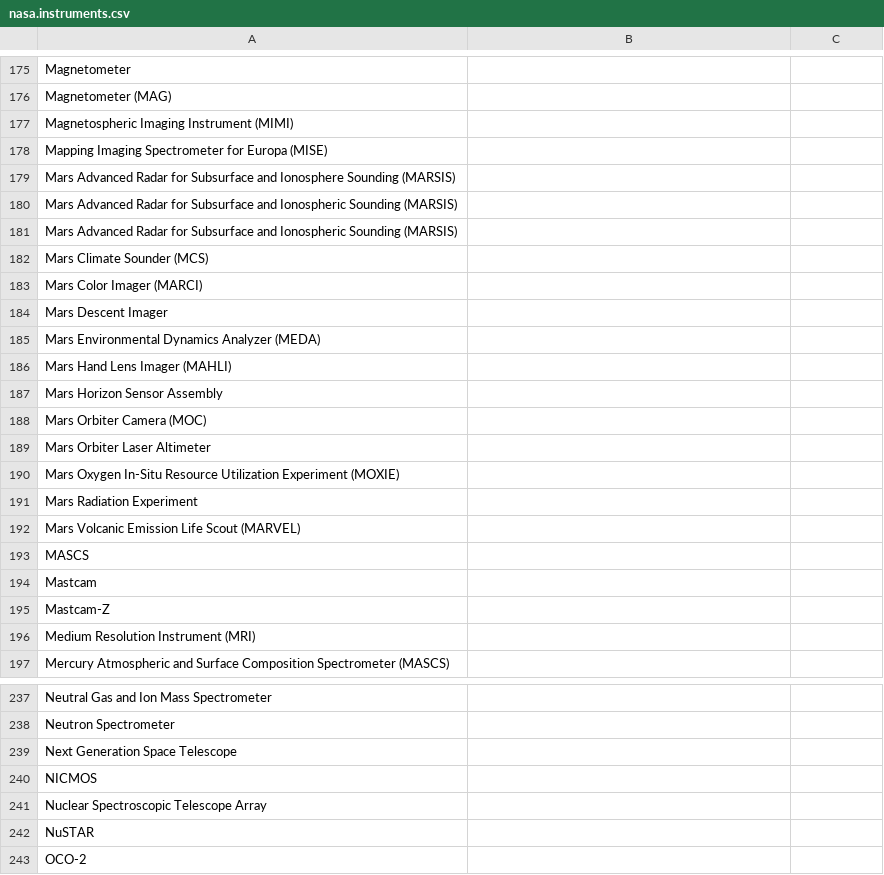
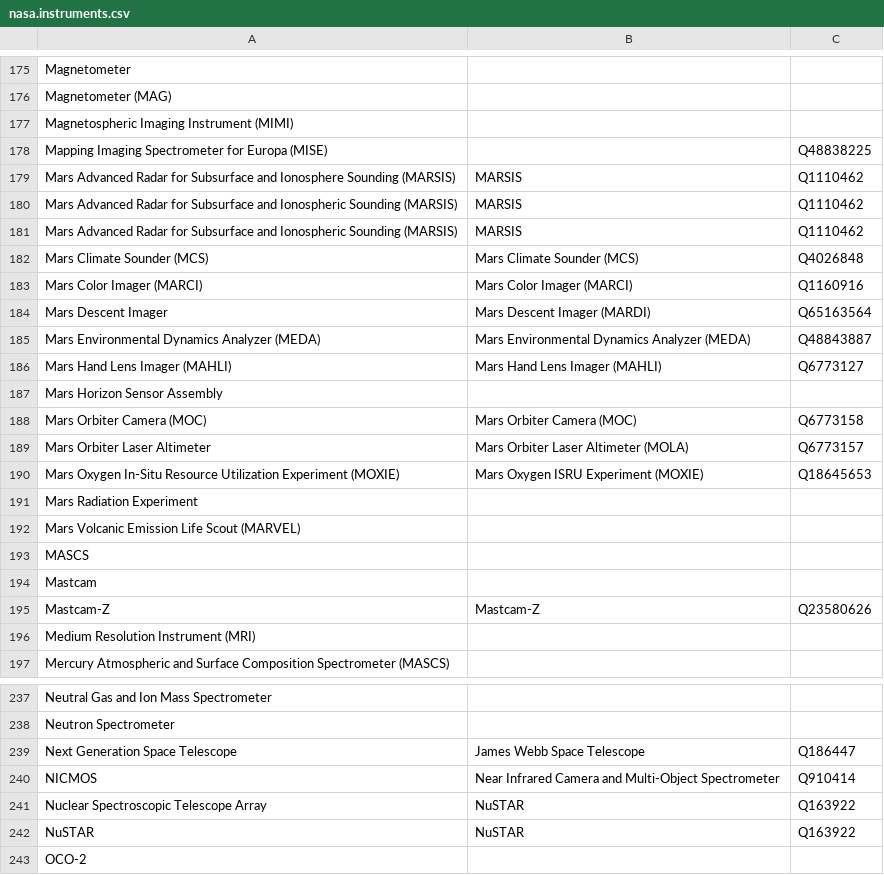
Before and after one commit to toolforge/tool-spacemedia, a CSV file: src/main/resources/mapping/nasa.instruments.csv, drawn as a sheet; only a part is shown, gaps mark what is left out; the diff covers the shown part only.

```diff
--- a/src/main/resources/mapping/nasa.instruments.csv
+++ b/src/main/resources/mapping/nasa.instruments.csv
@@ -177,15 +177,15 @@
 "Magnetospheric Imaging Instrument (MIMI)","",""
-"Mapping Imaging Spectrometer for Europa (MISE)","",""
-"Mars Advanced Radar for Subsurface and Ionosphere Sounding (MARSIS)","",""
-"Mars Advanced Radar for Subsurface and Ionospheric Sounding (MARSIS)","",""
-"Mars Advanced Radar for Subsurface and Ionospheric Sounding (MARSIS)","",""
-"Mars Climate Sounder (MCS)","",""
-"Mars Color Imager (MARCI)","",""
-"Mars Descent Imager","",""
-"Mars Environmental Dynamics Analyzer (MEDA)","",""
-"Mars Hand Lens Imager (MAHLI)","",""
+"Mapping Imaging Spectrometer for Europa (MISE)","","Q48838225"
+"Mars Advanced Radar for Subsurface and Ionosphere Sounding (MARSIS)","MARSIS","Q1110462"
+"Mars Advanced Radar for Subsurface and Ionospheric Sounding (MARSIS)","MARSIS","Q1110462"
+"Mars Advanced Radar for Subsurface and Ionospheric Sounding (MARSIS)","MARSIS","Q1110462"
+"Mars Climate Sounder (MCS)","Mars Climate Sounder (MCS)","Q4026848"
+"Mars Color Imager (MARCI)","Mars Color Imager (MARCI)","Q1160916"
+"Mars Descent Imager","Mars Descent Imager (MARDI)","Q65163564"
+"Mars Environmental Dynamics Analyzer (MEDA)","Mars Environmental Dynamics Analyzer (MEDA)","Q48843887"
+"Mars Hand Lens Imager (MAHLI)","Mars Hand Lens Imager (MAHLI)","Q6773127"
 "Mars Horizon Sensor Assembly","",""
-"Mars Orbiter Camera (MOC)","",""
-"Mars Orbiter Laser Altimeter","",""
-"Mars Oxygen In-Situ Resource Utilization Experiment (MOXIE)","",""
+"Mars Orbiter Camera (MOC)","Mars Orbiter Camera (MOC)","Q6773158"
+"Mars Orbiter Laser Altimeter","Mars Orbiter Laser Altimeter (MOLA)","Q6773157"
+"Mars Oxygen In-Situ Resource Utilization Experiment (MOXIE)","Mars Oxygen ISRU Experiment (MOXIE)","Q18645653"
 "Mars Radiation Experiment","",""
@@ -194,3 +194,3 @@
 "Mastcam","",""
-"Mastcam-Z","",""
+"Mastcam-Z","Mastcam-Z","Q23580626"
 "Medium Resolution Instrument (MRI)","",""
@@ -238,6 +238,6 @@
 "Neutron Spectrometer","",""
-"Next Generation Space Telescope","",""
-"NICMOS","",""
-"Nuclear Spectroscopic Telescope Array","",""
-"NuSTAR","",""
+"Next Generation Space Telescope","James Webb Space Telescope","Q186447"
+"NICMOS","Near Infrared Camera and Multi-Object Spectrometer","Q910414"
+"Nuclear Spectroscopic Telescope Array","NuSTAR","Q163922"
+"NuSTAR","NuSTAR","Q163922"
 "OCO-2","",""
```
Also changed, not shown: 24 edited cells elsewhere in this file.
